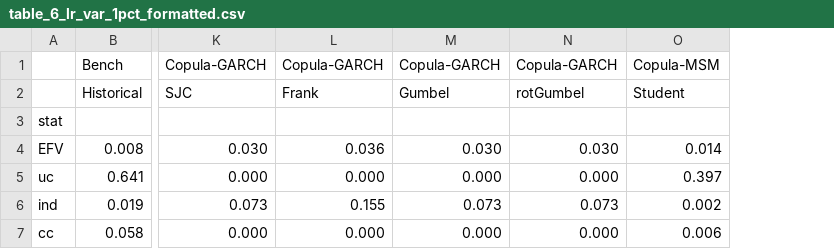
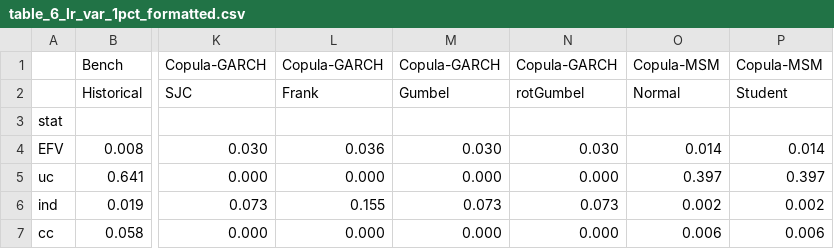
Before and after one commit to nathanli11/Forecasting_market_risk-Copula_MSM_Approach, a CSV file: reports/tables/table_6_lr_var_1pct_formatted.csv, drawn as a sheet; only a part is shown, gaps mark what is left out; the diff names each change by its address in the sheet, - before the commit and + after, or states it on an @@ line.

```diff
--- a/reports/tables/table_6_lr_var_1pct_formatted.csv
+++ b/reports/tables/table_6_lr_var_1pct_formatted.csv
+column O, rows 1-7: Copula-MSM | Normal |  | 0.014 | 0.397 | 0.002 | 0.006
```
Also changed, not shown: reports/tables/table_5_lr_var_5pct_formatted.csv, reports/tables/table_5_lr_var_5pct_raw.csv, 15 other files.
